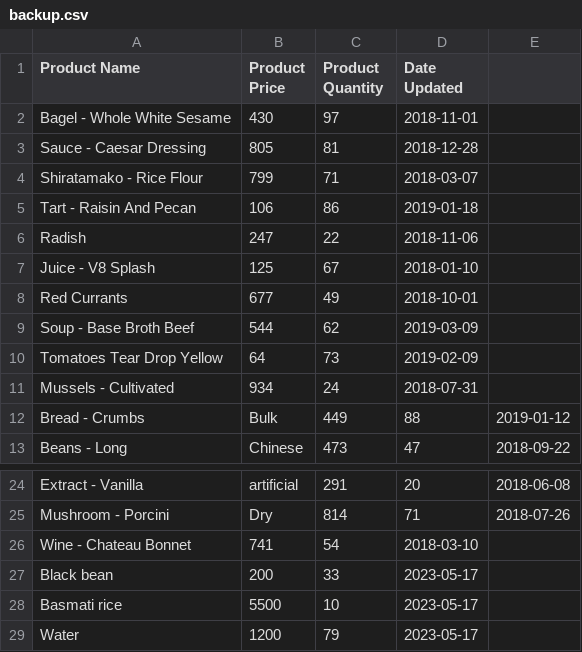
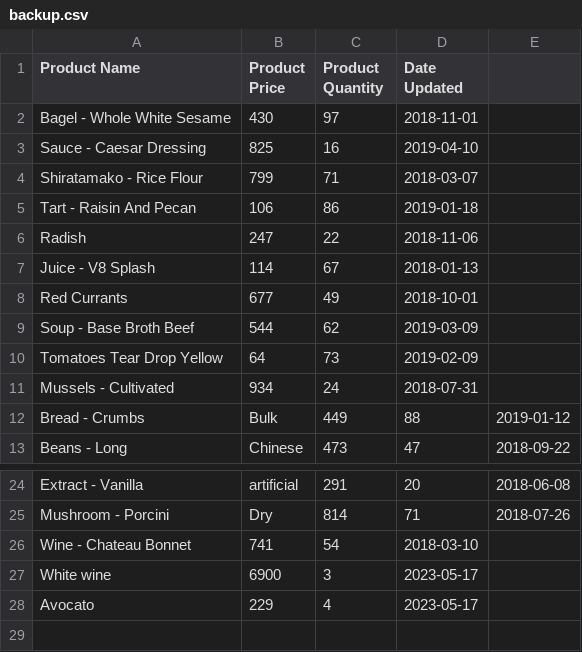
Before and after one commit to CarolineVallim/Techdegree-Project-4-Store-Inventory-with-SQLAlchemy, a CSV file: backup.csv, drawn as a sheet; only a part is shown, gaps mark what is left out.

```diff
--- a/backup.csv
+++ b/backup.csv
@@ -2,3 +2,3 @@ Product Name,Product Price,Product Quantity,Date Updated
 Bagel - Whole White Sesame, 430, 97, 2018-11-01
-Sauce - Caesar Dressing, 805, 81, 2018-12-28
+Sauce - Caesar Dressing, 825, 16, 2019-04-10
 Shiratamako - Rice Flour, 799, 71, 2018-03-07
@@ -6,3 +6,3 @@ Tart - Raisin And Pecan, 106, 86, 2019-01-18
 Radish, 247, 22, 2018-11-06
-Juice - V8 Splash, 125, 67, 2018-01-10
+Juice - V8 Splash, 114, 67, 2018-01-13
 Red Currants, 677, 49, 2018-10-01
@@ -26,4 +26,3 @@ Mushroom - Porcini, Dry, 814, 71, 2018-07-26
 Wine - Chateau Bonnet, 741, 54, 2018-03-10
-Black bean, 200, 33, 2023-05-17
-Basmati rice, 5500, 10, 2023-05-17
-Water, 1200, 79, 2023-05-17
+White wine, 6900, 3, 2023-05-17
+Avocato, 229, 4, 2023-05-17
```
Also changed, not shown: 2 other files.
